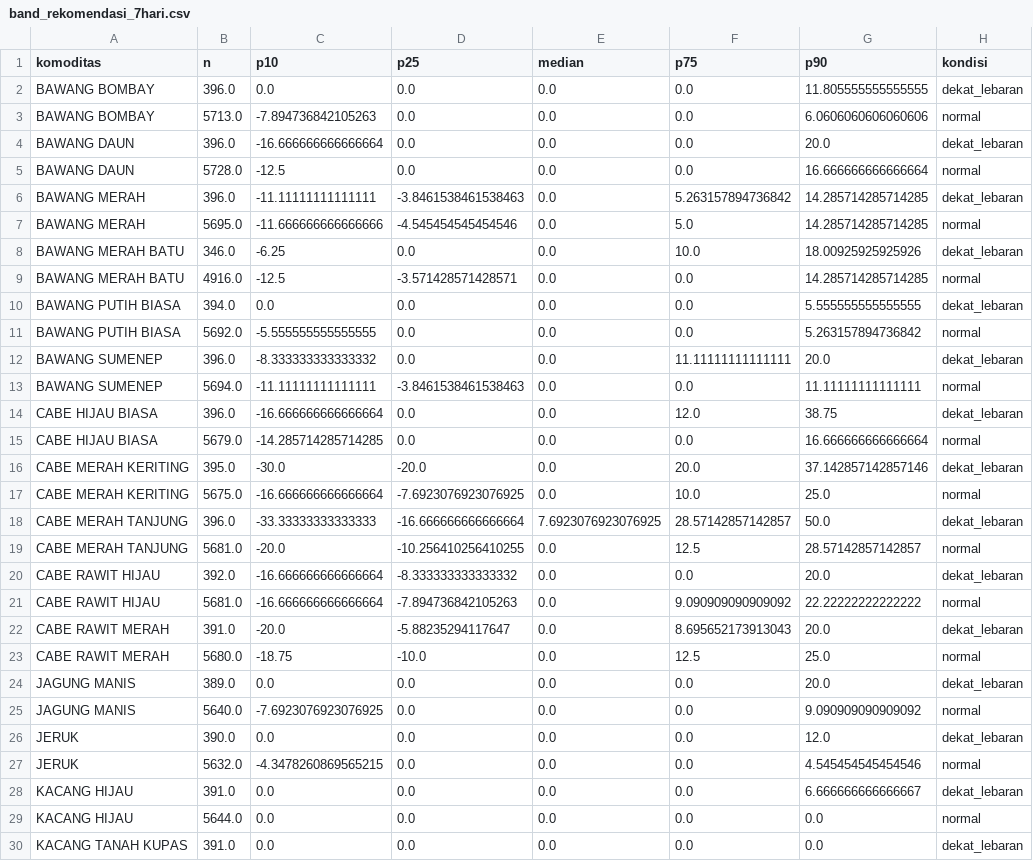
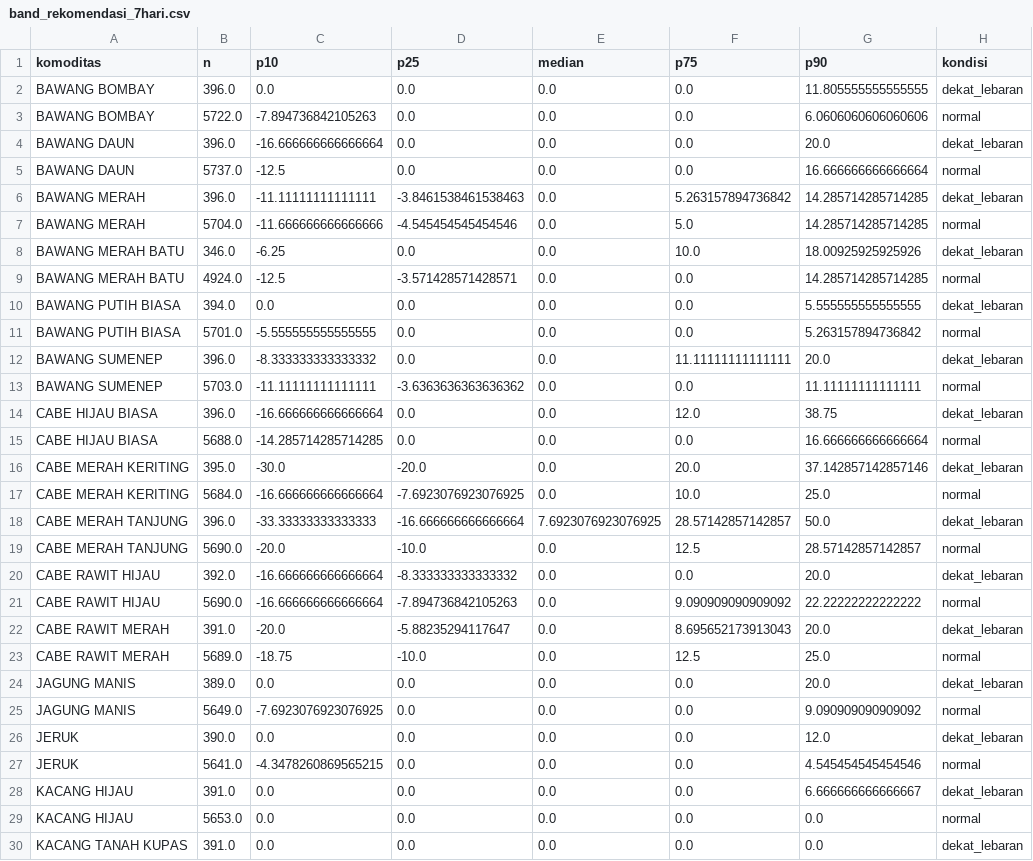
Before and after one commit to Hafizhputra27/example_scrap, a CSV file: models/band_rekomendasi_7hari.csv, drawn as a sheet; only a part is shown; the diff covers the shown part only; the diff names each change by its address in the sheet, - before the commit and + after, or states it on an @@ line.

```diff
--- a/models/band_rekomendasi_7hari.csv
+++ b/models/band_rekomendasi_7hari.csv
-B3 (n): 5713.0
+B3 (n): 5722.0
-B5 (n): 5728.0
+B5 (n): 5737.0
-B7 (n): 5695.0
+B7 (n): 5704.0
-B9 (n): 4916.0
+B9 (n): 4924.0
-B11 (n): 5692.0
+B11 (n): 5701.0
-B13 (n): 5694.0
+B13 (n): 5703.0
-D13 (p25): -3.8461538461538463
+D13 (p25): -3.6363636363636362
-B15 (n): 5679.0
+B15 (n): 5688.0
-B17 (n): 5675.0
+B17 (n): 5684.0
-B19 (n): 5681.0
+B19 (n): 5690.0
-D19 (p25): -10.256410256410255
+D19 (p25): -10.0
-B21 (n): 5681.0
+B21 (n): 5690.0
-B23 (n): 5680.0
+B23 (n): 5689.0
-B25 (n): 5640.0
+B25 (n): 5649.0
-B27 (n): 5632.0
+B27 (n): 5641.0
-B29 (n): 5644.0
+B29 (n): 5653.0
```
Also changed, not shown: 15 edited cells elsewhere in this file, data/processed/cuaca_9_pasar.csv, data/processed/kurs_usd_idr.csv, 20 other files.
